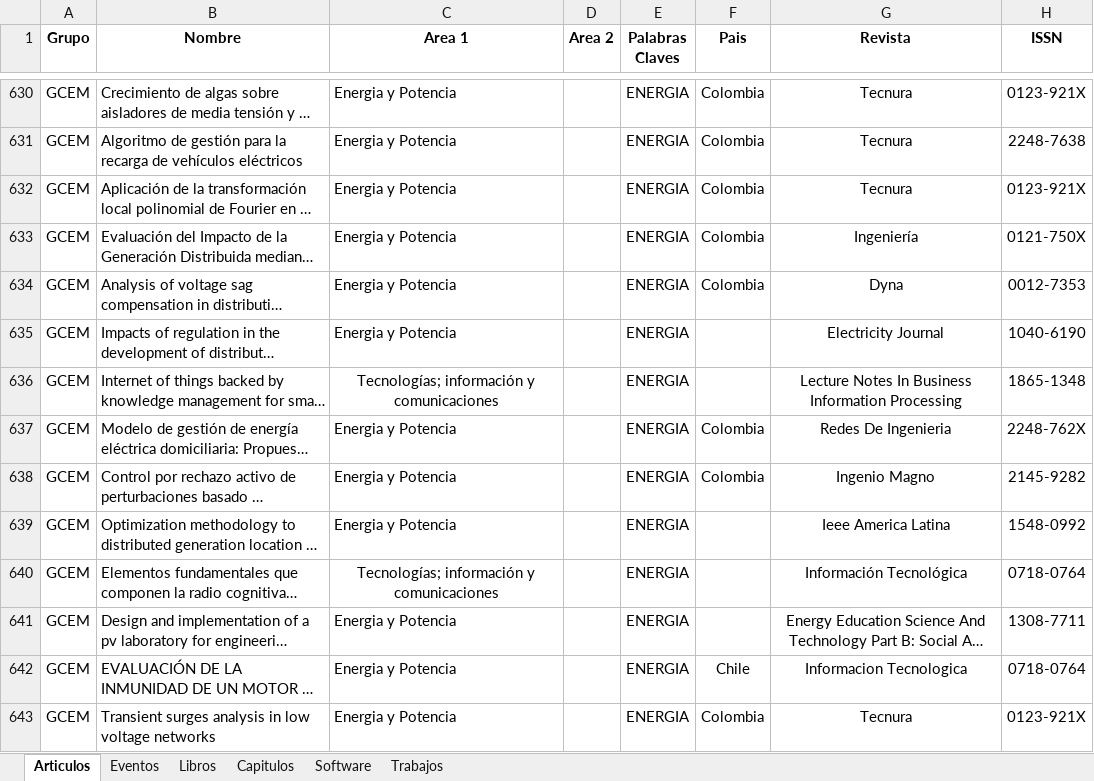
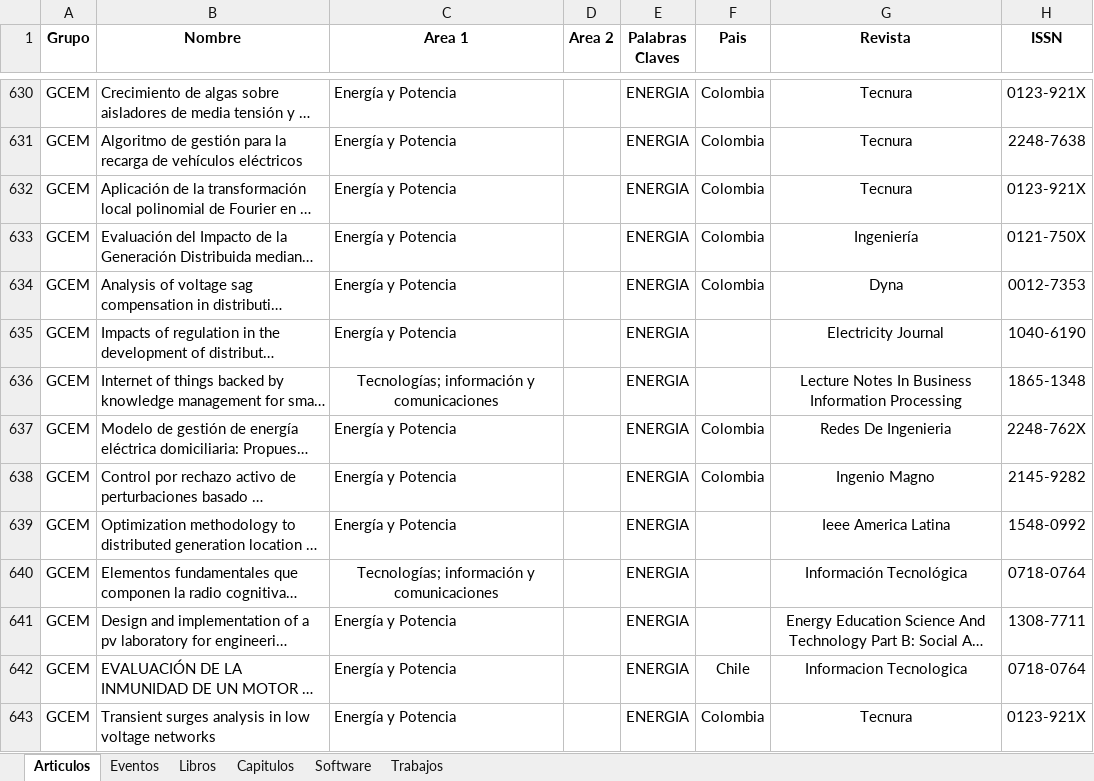
Before and after one commit to valentinatobo/ShinyProductividad, an Excel workbook: datosFuenteExcel.xlsx, sheet Articulos, drawn as a sheet; only a part is shown, gaps mark what is left out; long unchanged cells end in …; values as stored, in another font and other column widths than the file's, no borders; the diff covers the shown part only; the diff names each change by its address in the sheet, - before the commit and + after, or states it on an @@ line.

```diff
--- a/datosFuenteExcel.xlsx (sheet Articulos)
+++ b/datosFuenteExcel.xlsx (sheet Articulos)
-C630:C635 (Area 1): Energia y Potencia
+C630:C635 (Area 1): Energía y Potencia
-C637:C639 (Area 1): Energia y Potencia
+C637:C639 (Area 1): Energía y Potencia
-C641:C643 (Area 1): Energia y Potencia
+C641:C643 (Area 1): Energía y Potencia
```
Also changed, not shown: 123 edited cells elsewhere in this sheet, sheet Trabajos, sheet Capitulos, 2 other files.
